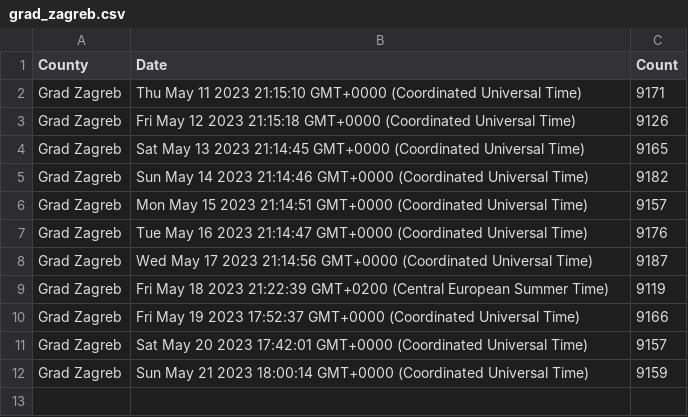
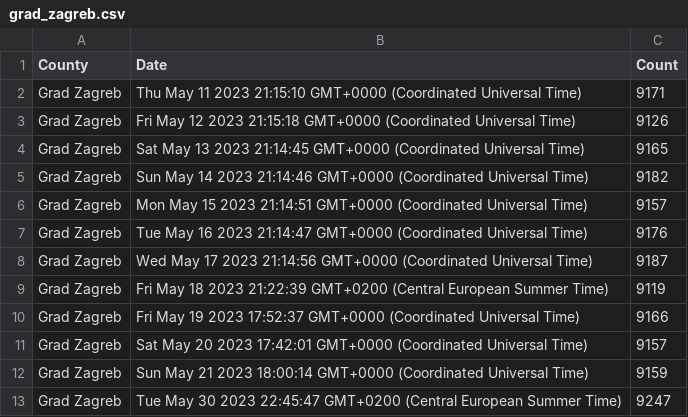
Before and after one commit to curkovicf/real-estate, a CSV file: data/flat/grad_zagreb.csv, drawn as a sheet.

```diff
--- a/data/flat/grad_zagreb.csv
+++ b/data/flat/grad_zagreb.csv
@@ -12 +12,2 @@ Grad Zagreb,Sat May 20 2023 17:42:01 GMT+0000 (Coordinated Universal Time),9157
 Grad Zagreb,Sun May 21 2023 18:00:14 GMT+0000 (Coordinated Universal Time),9159
+Grad Zagreb,Tue May 30 2023 22:45:47 GMT+0200 (Central European Summer Time),9247
```
Also changed, not shown: data/flat/splitsko_dalmatinska_zupanija.csv, data/flat/zadarska_zupanija.csv, 3 other files.
